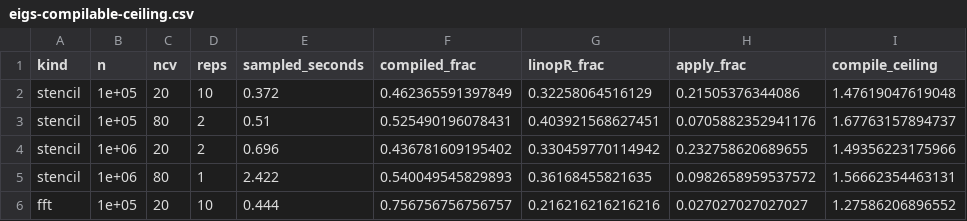
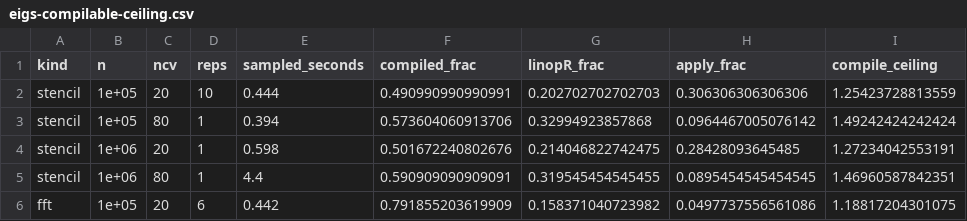
Before and after one commit to gcol33/linop, a CSV file: dev_notes/spikes/results/eigs-compilable-ceiling.csv, drawn as a sheet; only a part is shown; the diff covers the shown part only.

```diff
--- a/dev_notes/spikes/results/eigs-compilable-ceiling.csv
+++ b/dev_notes/spikes/results/eigs-compilable-ceiling.csv
@@ -1,6 +1,6 @@
 "kind","n","ncv","reps","sampled_seconds","compiled_frac","linopR_frac","apply_frac","compile_ceiling"
-"stencil",1e+05,20,10,0.372,0.462365591397849,0.32258064516129,0.21505376344086,1.47619047619048
-"stencil",1e+05,80,2,0.51,0.525490196078431,0.403921568627451,0.0705882352941176,1.67763157894737
-"stencil",1e+06,20,2,0.696,0.436781609195402,0.330459770114942,0.232758620689655,1.49356223175966
-"stencil",1e+06,80,1,2.422,0.540049545829893,0.36168455821635,0.0982658959537572,1.56662354463131
-"fft",1e+05,20,10,0.444,0.756756756756757,0.216216216216216,0.027027027027027,1.27586206896552
+"stencil",1e+05,20,10,0.444,0.490990990990991,0.202702702702703,0.306306306306306,1.25423728813559
+"stencil",1e+05,80,1,0.394,0.573604060913706,0.32994923857868,0.0964467005076142,1.49242424242424
+"stencil",1e+06,20,1,0.598,0.501672240802676,0.214046822742475,0.28428093645485,1.27234042553191
+"stencil",1e+06,80,1,4.4,0.590909090909091,0.319545454545455,0.0895454545454545,1.46960587842351
+"fft",1e+05,20,6,0.442,0.791855203619909,0.158371040723982,0.0497737556561086,1.18817204301075
```
Also changed, not shown: 16 edited cells elsewhere in this file, 12 other files.
